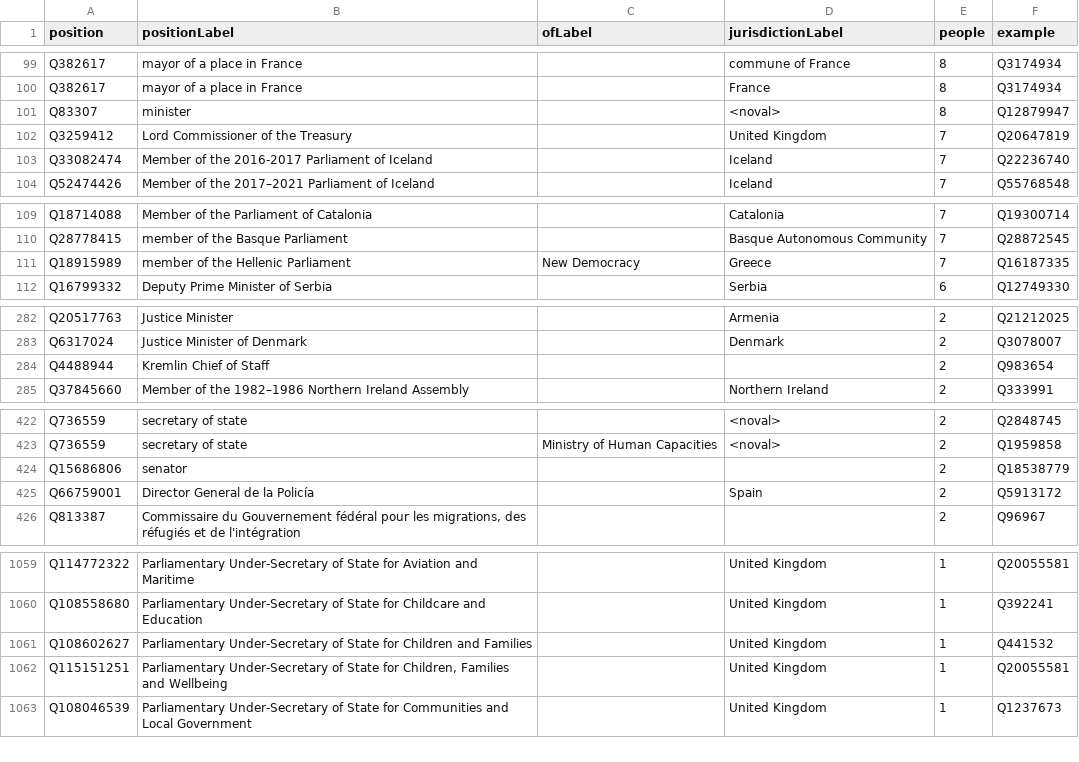
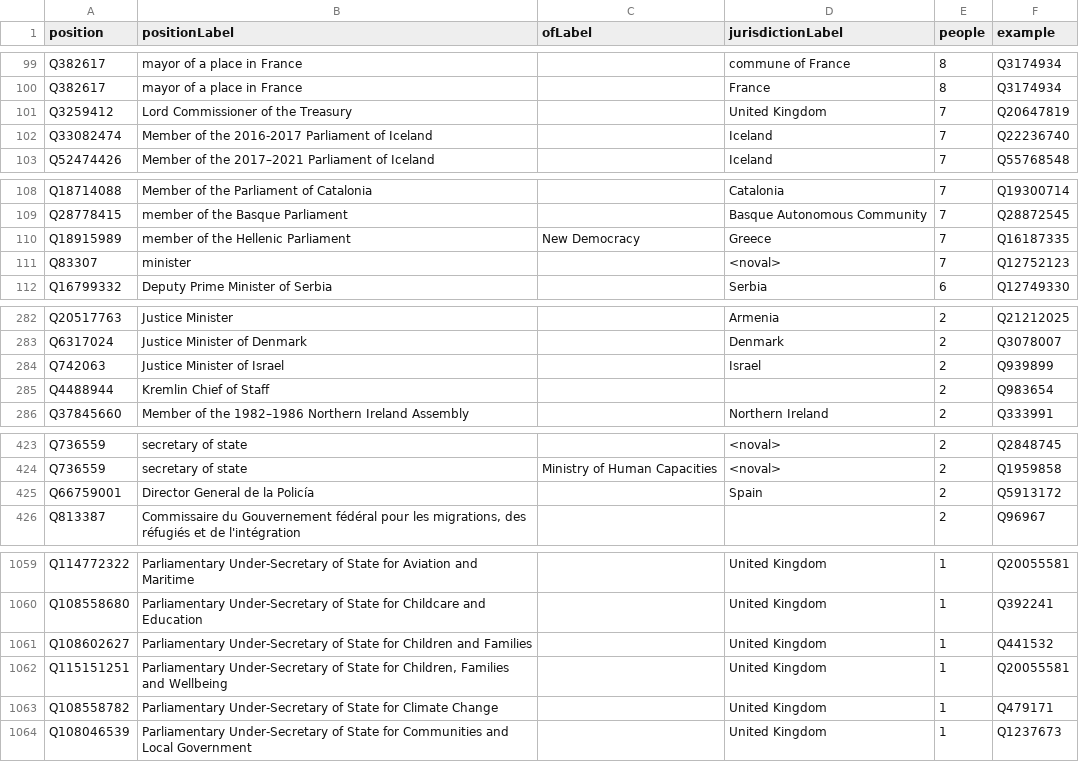
Before and after one commit to every-politician-scrapers/world, a CSV file: wikidata/results/other-positions.csv, drawn as a sheet; only a part is shown, gaps mark what is left out; the diff covers the shown part only.

```diff
--- a/wikidata/results/other-positions.csv
+++ b/wikidata/results/other-positions.csv
@@ -100,3 +100,2 @@ Q382617,mayor of a place in France,,commune of France,8,Q3174934
 Q382617,mayor of a place in France,,France,8,Q3174934
-Q83307,minister,,<noval>,8,Q12879947
 Q3259412,Lord Commissioner of the Treasury,,United Kingdom,7,Q20647819
@@ -111,2 +110,3 @@ Q28778415,member of the Basque Parliament,,Basque Autonomous Community,7,Q288725
 Q18915989,member of the Hellenic Parliament,New Democracy,Greece,7,Q16187335
+Q83307,minister,,<noval>,7,Q12752123
 Q16799332,Deputy Prime Minister of Serbia,,Serbia,6,Q12749330
@@ -283,2 +283,3 @@ Q20517763,Justice Minister,,Armenia,2,Q21212025
 Q6317024,Justice Minister of Denmark,,Denmark,2,Q3078007
+Q742063,Justice Minister of Israel,,Israel,2,Q939899
 Q4488944,Kremlin Chief of Staff,,,2,Q983654
@@ -423,3 +424,2 @@ Q736559,secretary of state,,<noval>,2,Q2848745
 Q736559,secretary of state,Ministry of Human Capacities,<noval>,2,Q1959858
-Q15686806,senator,,,2,Q18538779
 Q66759001,Director General de la Policía,,Spain,2,Q5913172
@@ -1062,2 +1062,3 @@ Q108602627,Parliamentary Under-Secretary of State for Children and Families,,Uni
 Q115151251,"Parliamentary Under-Secretary of State for Children, Families and Wellbeing",,United Kingdom,1,Q20055581
+Q108558782,Parliamentary Under-Secretary of State for Climate Change,,United Kingdom,1,Q479171
 Q108046539,Parliamentary Under-Secretary of State for Communities and Local Government,,United Kingdom,1,Q1237673
```
Also changed, not shown: 1 added row and 2 moved rows elsewhere in this file, 2 other files.
